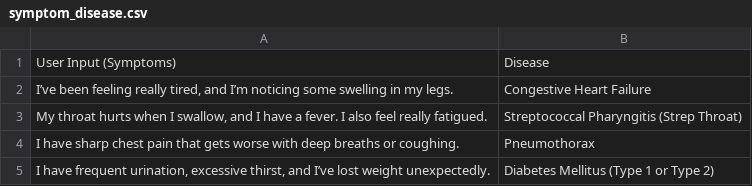
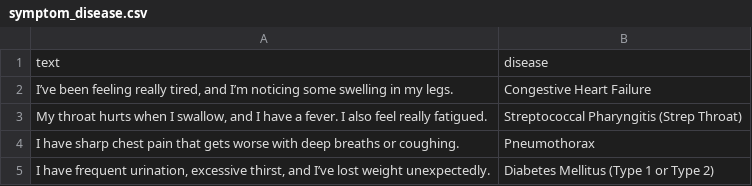
Before and after one commit to vijay0019/disease-diagnosis-phenotype-identification, a CSV file: dataset/symptom_disease.csv, drawn as a sheet; only a part is shown; removed rows and columns are numbered as before the commit, all else as after; the diff names each change by its address in the sheet, - before the commit and + after, or states it on an @@ line.

```diff
--- a/dataset/symptom_disease.csv
+++ b/dataset/symptom_disease.csv
-row 1: User Input (Symptoms) | Disease
+row 1: text | disease
```
Also changed, not shown: 7 other files.
